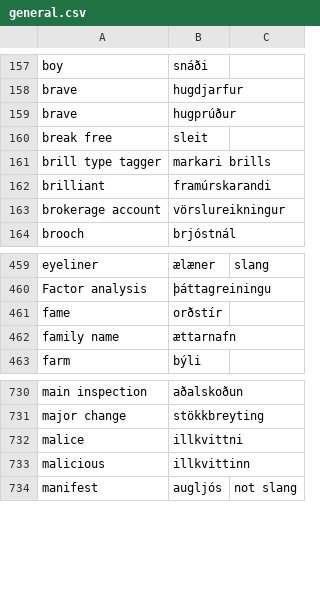
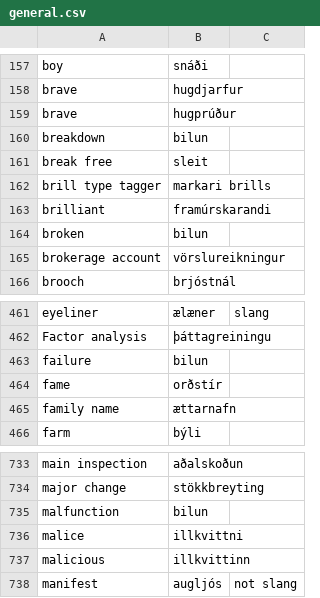
Before and after one commit to judyfong/dictionary, a CSV file: general.csv, drawn as a sheet; only a part is shown, gaps mark what is left out.

Commit message:
Update general.csv

```diff
--- a/general.csv
+++ b/general.csv
@@ -159,2 +159,3 @@ brave,hugdjarfur
 brave, hugprúður
+breakdown,bilun
 break free, sleit
@@ -162,2 +163,3 @@ brill type tagger,markari brills
 brilliant,framúrskarandi
+broken,bilun
 brokerage account,vörslureikningur
@@ -460,2 +462,3 @@ eyeliner,ælæner,slang
 Factor analysis, þáttagreiningu
+failure,bilun
 fame,orðstír
@@ -731,2 +734,3 @@ main inspection,aðalskoðun
 major change,stökkbreyting
+malfunction,bilun
 malice,illkvittni
```
